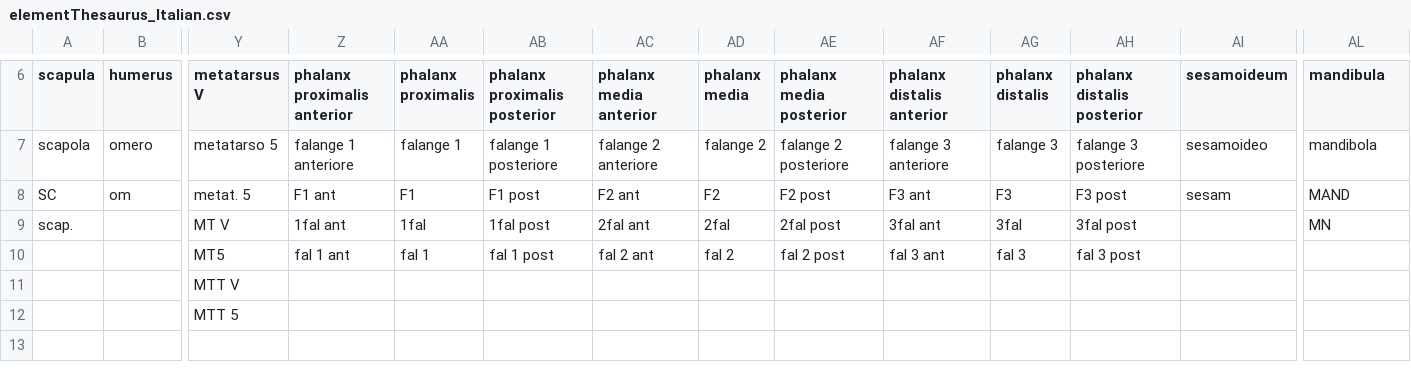
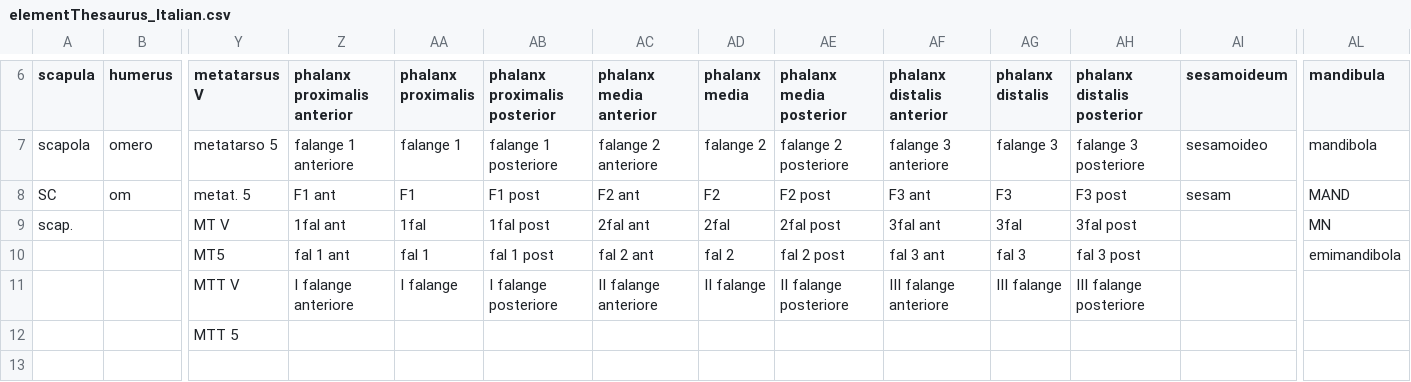
Before and after one commit to josempozo/zoolog, a CSV file: inst/extdata/elementThesaurus/elementThesaurus_Italian.csv, drawn as a sheet; only a part is shown, gaps mark what is left out; the diff names each change by its address in the sheet, - before the commit and + after, or states it on an @@ line.

```diff
--- a/inst/extdata/elementThesaurus/elementThesaurus_Italian.csv
+++ b/inst/extdata/elementThesaurus/elementThesaurus_Italian.csv
-AL10 (mandibula): (empty)
+AL10 (mandibula): emimandibola
-Z11 (phalanx proximalis anterior): (empty)
+Z11 (phalanx proximalis anterior): I falange anteriore
-AA11 (phalanx proximalis): (empty)
+AA11 (phalanx proximalis): I falange
-AB11 (phalanx proximalis posterior): (empty)
+AB11 (phalanx proximalis posterior): I falange posteriore
-AC11 (phalanx media anterior): (empty)
+AC11 (phalanx media anterior): II falange anteriore
-AD11 (phalanx media): (empty)
+AD11 (phalanx media): II falange
-AE11 (phalanx media posterior): (empty)
+AE11 (phalanx media posterior): II falange posteriore
-AF11 (phalanx distalis anterior): (empty)
+AF11 (phalanx distalis anterior): III falange anteriore
-AG11 (phalanx distalis): (empty)
+AG11 (phalanx distalis): III falange
-AH11 (phalanx distalis posterior): (empty)
+AH11 (phalanx distalis posterior): III falange posteriore
```
Also changed, not shown: inst/extdata/elementThesaurus/elementThesaurus_French.csv, 1 other file.
